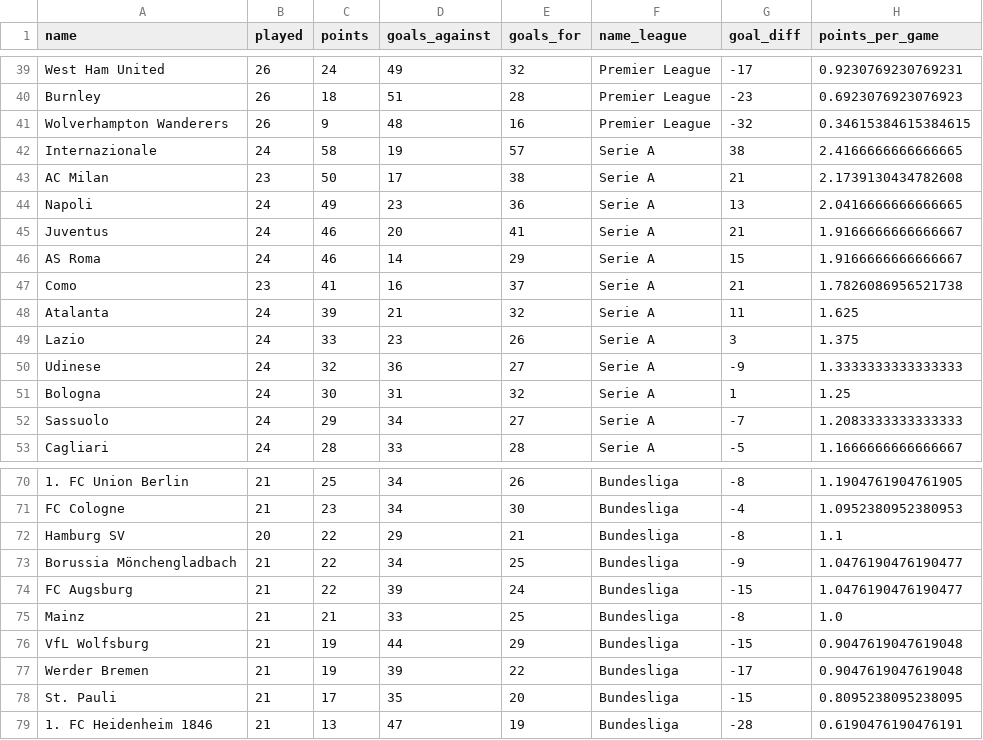
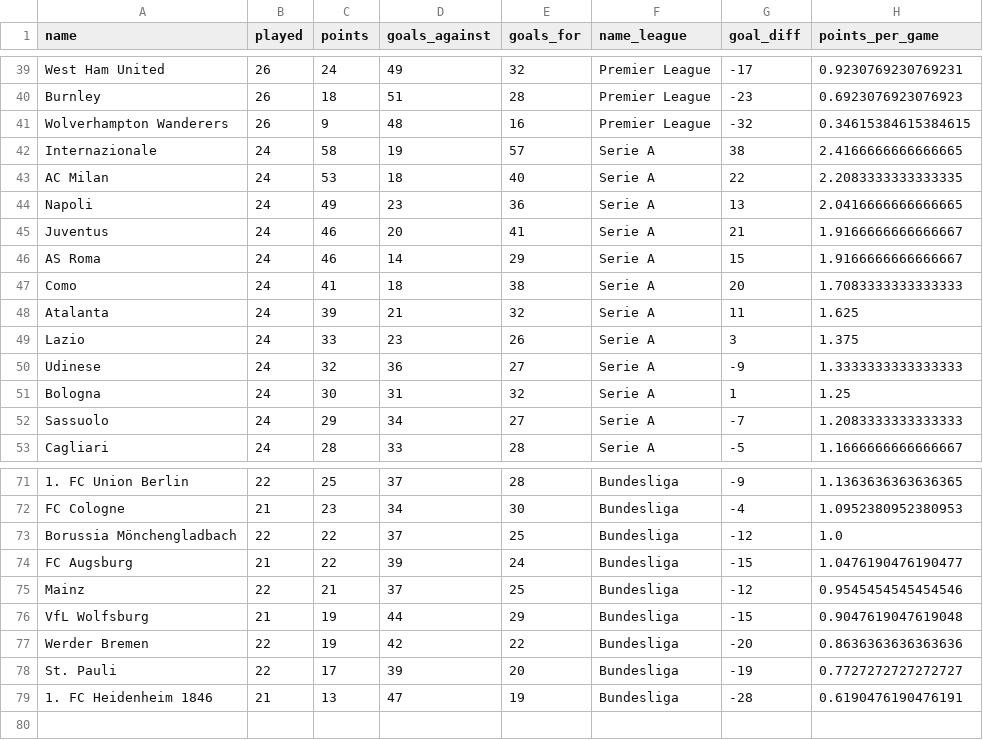
Before and after one commit to DavidCaraballoBulnes/Data-Preparation-ESPN-Soccer, a CSV file: data_output/Equipos_Eficientes_GD_Puntos_Por_Partido.csv, drawn as a sheet; only a part is shown, gaps mark what is left out; removed rows and columns are numbered as before the commit, all else as after; the diff covers the shown part only; the diff names each change by its address in the sheet, - before the commit and + after, or states it on an @@ line.

```diff
--- a/data_output/Equipos_Eficientes_GD_Puntos_Por_Partido.csv
+++ b/data_output/Equipos_Eficientes_GD_Puntos_Por_Partido.csv
-B43 (played): 23
+B43 (played): 24
-C43 (points): 50
+C43 (points): 53
-D43 (goals_against): 17
+D43 (goals_against): 18
-E43 (goals_for): 38
+E43 (goals_for): 40
-G43 (goal_diff): 21
+G43 (goal_diff): 22
-H43 (points_per_game): 2.1739130434782608
+H43 (points_per_game): 2.2083333333333335
-B47 (played): 23
+B47 (played): 24
-D47 (goals_against): 16
+D47 (goals_against): 18
-E47 (goals_for): 37
+E47 (goals_for): 38
-G47 (goal_diff): 21
+G47 (goal_diff): 20
-H47 (points_per_game): 1.7826086956521738
+H47 (points_per_game): 1.7083333333333333
-B71 (played): 21
+B71 (played): 22
-D71 (goals_against): 34
+D71 (goals_against): 37
-E71 (goals_for): 26
+E71 (goals_for): 28
-G71 (goal_diff): -8
+G71 (goal_diff): -9
-H71 (points_per_game): 1.1904761904761905
+H71 (points_per_game): 1.1363636363636365
-row 72: Hamburg SV | 20 | 22 | 29 | 21 | Bundesliga | -8 | 1.1
-B73 (played): 21
+B73 (played): 22
-D73 (goals_against): 34
+D73 (goals_against): 37
-G73 (goal_diff): -9
+G73 (goal_diff): -12
-H73 (points_per_game): 1.0476190476190477
+H73 (points_per_game): 1.0
-B75 (played): 21
+B75 (played): 22
-D75 (goals_against): 33
+D75 (goals_against): 37
-G75 (goal_diff): -8
+G75 (goal_diff): -12
-H75 (points_per_game): 1.0
+H75 (points_per_game): 0.9545454545454546
-B77:B78 (played): 21
+B77:B78 (played): 22
-D77 (goals_against): 39
+D77 (goals_against): 42
-G77 (goal_diff): -17
+G77 (goal_diff): -20
-H77 (points_per_game): 0.9047619047619048
+H77 (points_per_game): 0.8636363636363636
-D78 (goals_against): 35
+D78 (goals_against): 39
-G78 (goal_diff): -15
+G78 (goal_diff): -19
-H78 (points_per_game): 0.8095238095238095
+H78 (points_per_game): 0.7727272727272727
```
Also changed, not shown: 5 added rows, 4 removed rows and 48 edited cells elsewhere in this file, data_output/Ataques_vs_Defensas_Por_Equipo.csv, data_output/Victorias_Empates_Por_Liga.csv, 9 other files.
